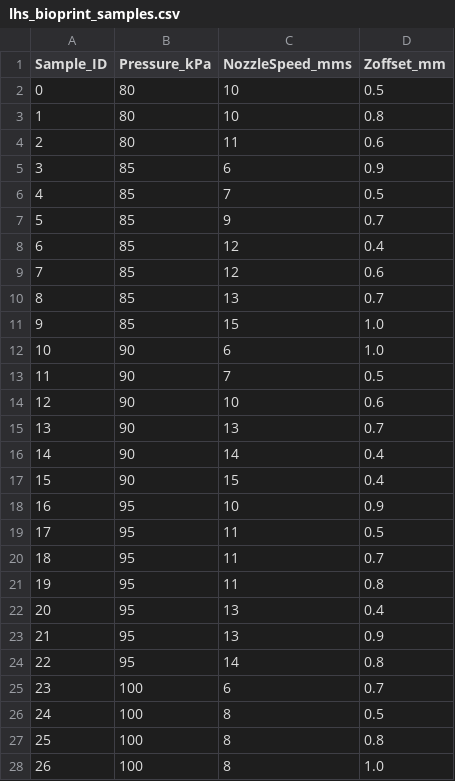
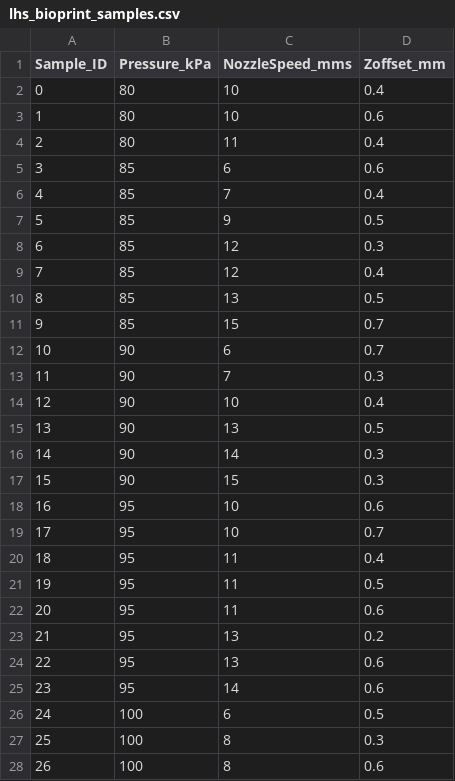
Before and after one commit to hmo-umcu/data_procedure, a CSV file: data/lhs/lhs_bioprint_samples.csv, drawn as a sheet; only a part is shown; the diff covers the shown part only.

```diff
--- a/data/lhs/lhs_bioprint_samples.csv
+++ b/data/lhs/lhs_bioprint_samples.csv
@@ -1,28 +1,28 @@
 Sample_ID,Pressure_kPa,NozzleSpeed_mms,Zoffset_mm
-0,80,10,0.5
-1,80,10,0.8
-2,80,11,0.6
-3,85,6,0.9
-4,85,7,0.5
-5,85,9,0.7
-6,85,12,0.4
-7,85,12,0.6
-8,85,13,0.7
-9,85,15,1.0
-10,90,6,1.0
-11,90,7,0.5
-12,90,10,0.6
-13,90,13,0.7
-14,90,14,0.4
-15,90,15,0.4
-16,95,10,0.9
-17,95,11,0.5
-18,95,11,0.7
-19,95,11,0.8
-20,95,13,0.4
-21,95,13,0.9
-22,95,14,0.8
-23,100,6,0.7
-24,100,8,0.5
-25,100,8,0.8
-26,100,8,1.0
+0,80,10,0.4
+1,80,10,0.6
+2,80,11,0.4
+3,85,6,0.6
+4,85,7,0.4
+5,85,9,0.5
+6,85,12,0.3
+7,85,12,0.4
+8,85,13,0.5
+9,85,15,0.7
+10,90,6,0.7
+11,90,7,0.3
+12,90,10,0.4
+13,90,13,0.5
+14,90,14,0.3
+15,90,15,0.3
+16,95,10,0.6
+17,95,10,0.7
+18,95,11,0.4
+19,95,11,0.5
+20,95,11,0.6
+21,95,13,0.2
+22,95,13,0.6
+23,95,14,0.6
+24,100,6,0.5
+25,100,8,0.3
+26,100,8,0.6
```
Also changed, not shown: 33 edited cells elsewhere in this file, data/lhs/lhs_bioprint_samples_semicolon.csv, 8 other files.
